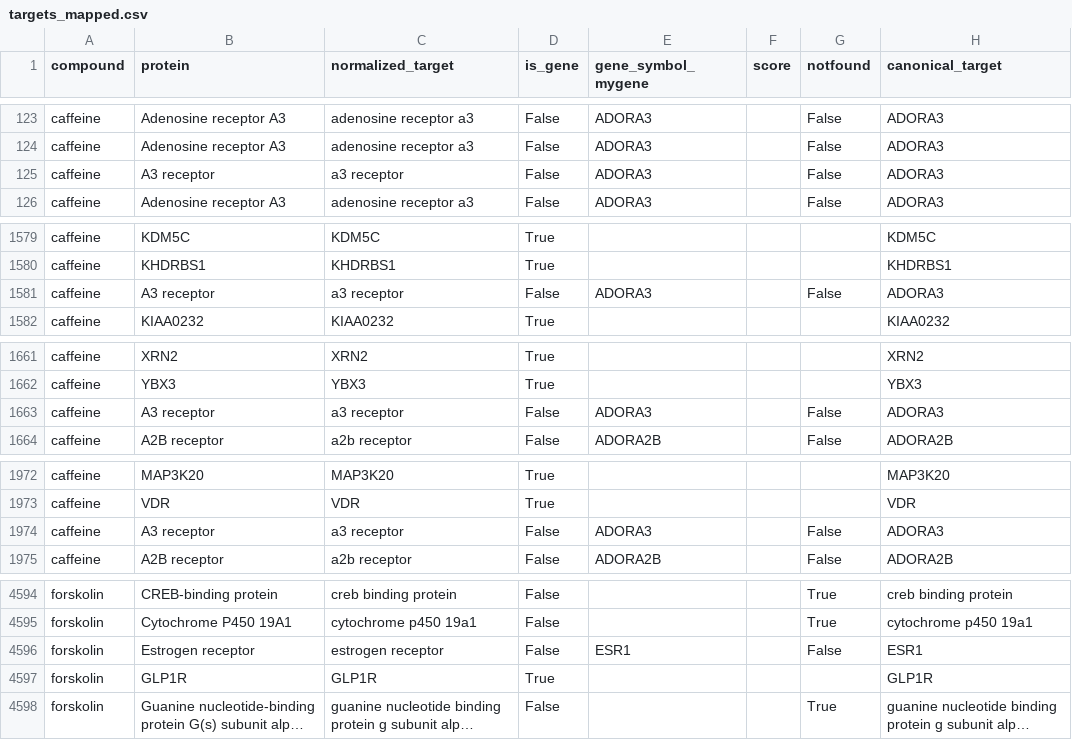
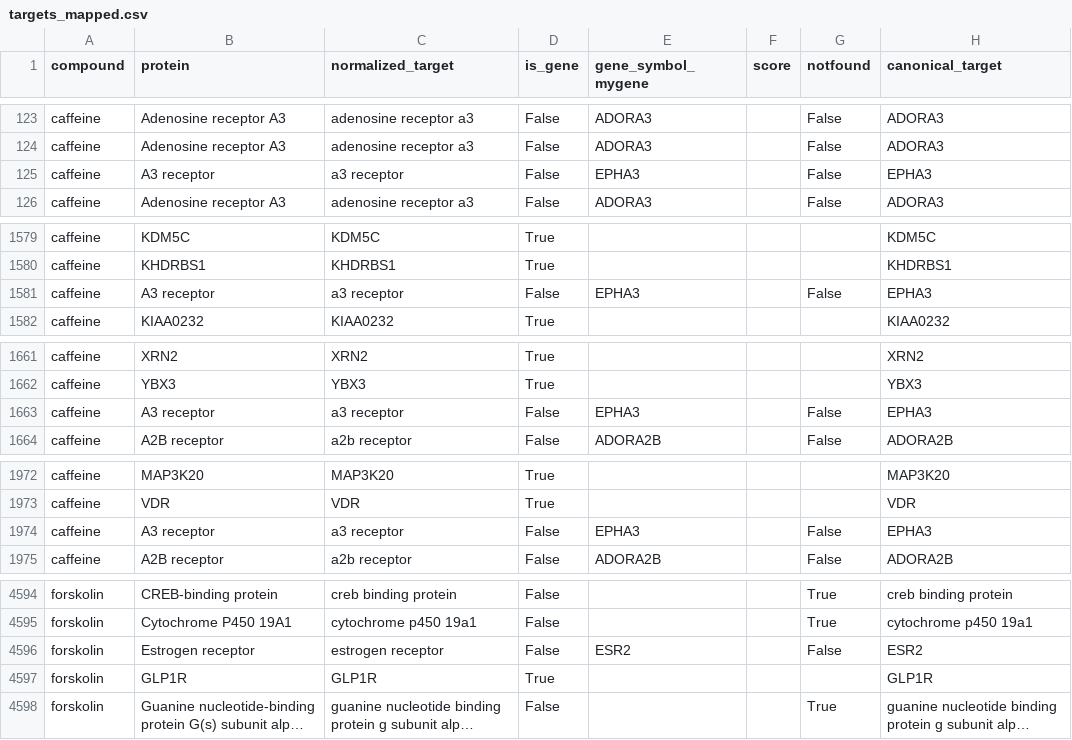
Before and after one commit to paulablancog/Drug-Discovery-App, a CSV file: targets_mapped.csv, drawn as a sheet; only a part is shown, gaps mark what is left out; long unchanged cells end in ….

```diff
--- a/targets_mapped.csv
+++ b/targets_mapped.csv
@@ -124,3 +124,3 @@ caffeine,Adenosine receptor A3,adenosine receptor a3,False,ADORA3,,False,ADORA3
 caffeine,Adenosine receptor A3,adenosine receptor a3,False,ADORA3,,False,ADORA3
-caffeine,A3 receptor,a3 receptor,False,ADORA3,,False,ADORA3
+caffeine,A3 receptor,a3 receptor,False,EPHA3,,False,EPHA3
 caffeine,Adenosine receptor A3,adenosine receptor a3,False,ADORA3,,False,ADORA3
@@ -1580,3 +1580,3 @@ caffeine,KDM5C,KDM5C,True,,,,KDM5C
 caffeine,KHDRBS1,KHDRBS1,True,,,,KHDRBS1
-caffeine,A3 receptor,a3 receptor,False,ADORA3,,False,ADORA3
+caffeine,A3 receptor,a3 receptor,False,EPHA3,,False,EPHA3
 caffeine,KIAA0232,KIAA0232,True,,,,KIAA0232
@@ -1662,3 +1662,3 @@ caffeine,XRN2,XRN2,True,,,,XRN2
 caffeine,YBX3,YBX3,True,,,,YBX3
-caffeine,A3 receptor,a3 receptor,False,ADORA3,,False,ADORA3
+caffeine,A3 receptor,a3 receptor,False,EPHA3,,False,EPHA3
 caffeine,A2B receptor,a2b receptor,False,ADORA2B,,False,ADORA2B
@@ -1973,3 +1973,3 @@ caffeine,MAP3K20,MAP3K20,True,,,,MAP3K20
 caffeine,VDR,VDR,True,,,,VDR
-caffeine,A3 receptor,a3 receptor,False,ADORA3,,False,ADORA3
+caffeine,A3 receptor,a3 receptor,False,EPHA3,,False,EPHA3
 caffeine,A2B receptor,a2b receptor,False,ADORA2B,,False,ADORA2B
@@ -4595,3 +4595,3 @@ forskolin,CREB-binding protein,creb binding protein,False,,,True,creb binding pr
 forskolin,Cytochrome P450 19A1,cytochrome p450 19a1,False,,,True,cytochrome p450 19a1
-forskolin,Estrogen receptor,estrogen receptor,False,ESR1,,False,ESR1
+forskolin,Estrogen receptor,estrogen receptor,False,ESR2,,False,ESR2
 forskolin,GLP1R,GLP1R,True,,,,GLP1R
```
Also changed, not shown: mygene_mapping.csv, targets_summart.csv, 6 other files.
